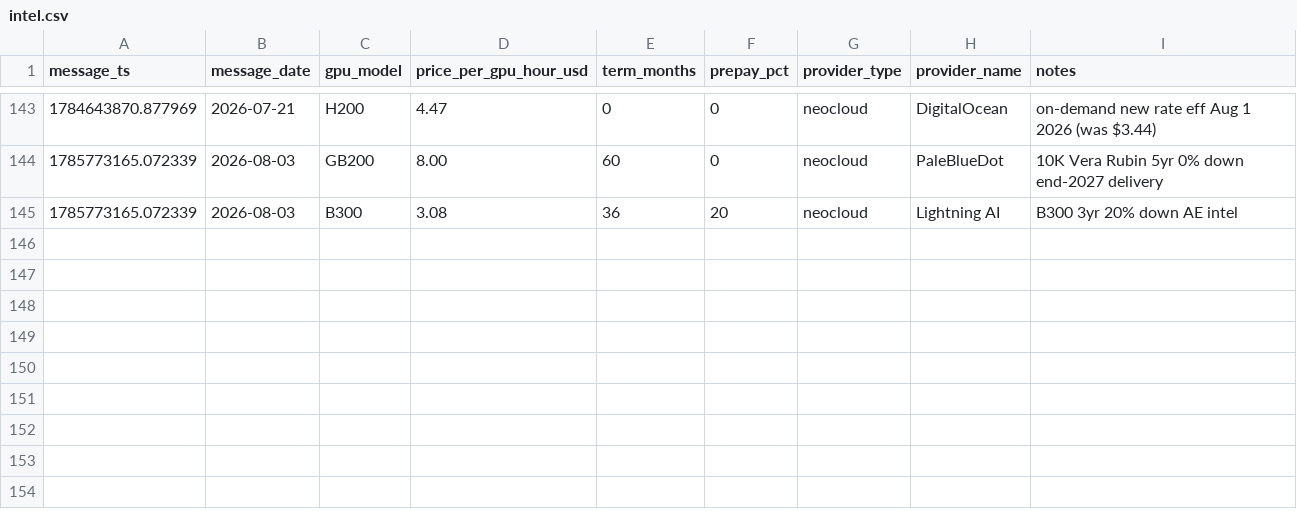
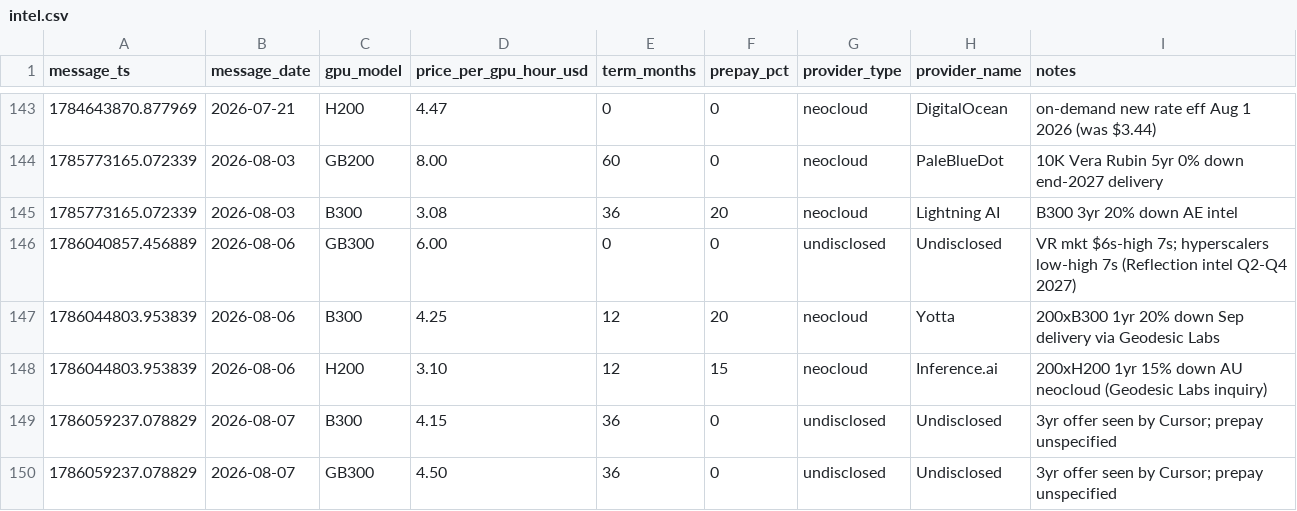
Before and after one commit to koen-nebius/price-monitor, a CSV file: store/intel.csv, drawn as a sheet; only a part is shown, gaps mark what is left out; the diff names each change by its address in the sheet, - before the commit and + after, or states it on an @@ line.

```diff
--- a/store/intel.csv
+++ b/store/intel.csv
+row 146: 1786040857.456889 | 2026-08-06 | GB300 | 6.00 | 0 | 0 | undisclosed | Undisclosed | VR mkt $6s-high 7s; hyperscalers low-high 7s (Reflection intel Q2-Q4 2027)
+row 147: 1786044803.953839 | 2026-08-06 | B300 | 4.25 | 12 | 20 | neocloud | Yotta | 200xB300 1yr 20% down Sep delivery via Geodesic Labs
+row 148: 1786044803.953839 | 2026-08-06 | H200 | 3.10 | 12 | 15 | neocloud | Inference.ai | 200xH200 1yr 15% down AU neocloud (Geodesic Labs inquiry)
+row 149: 1786059237.078829 | 2026-08-07 | B300 | 4.15 | 36 | 0 | undisclosed | Undisclosed | 3yr offer seen by Cursor; prepay unspecified
+row 150: 1786059237.078829 | 2026-08-07 | GB300 | 4.50 | 36 | 0 | undisclosed | Undisclosed | 3yr offer seen by Cursor; prepay unspecified
```
Also changed, not shown: 9 other files.
